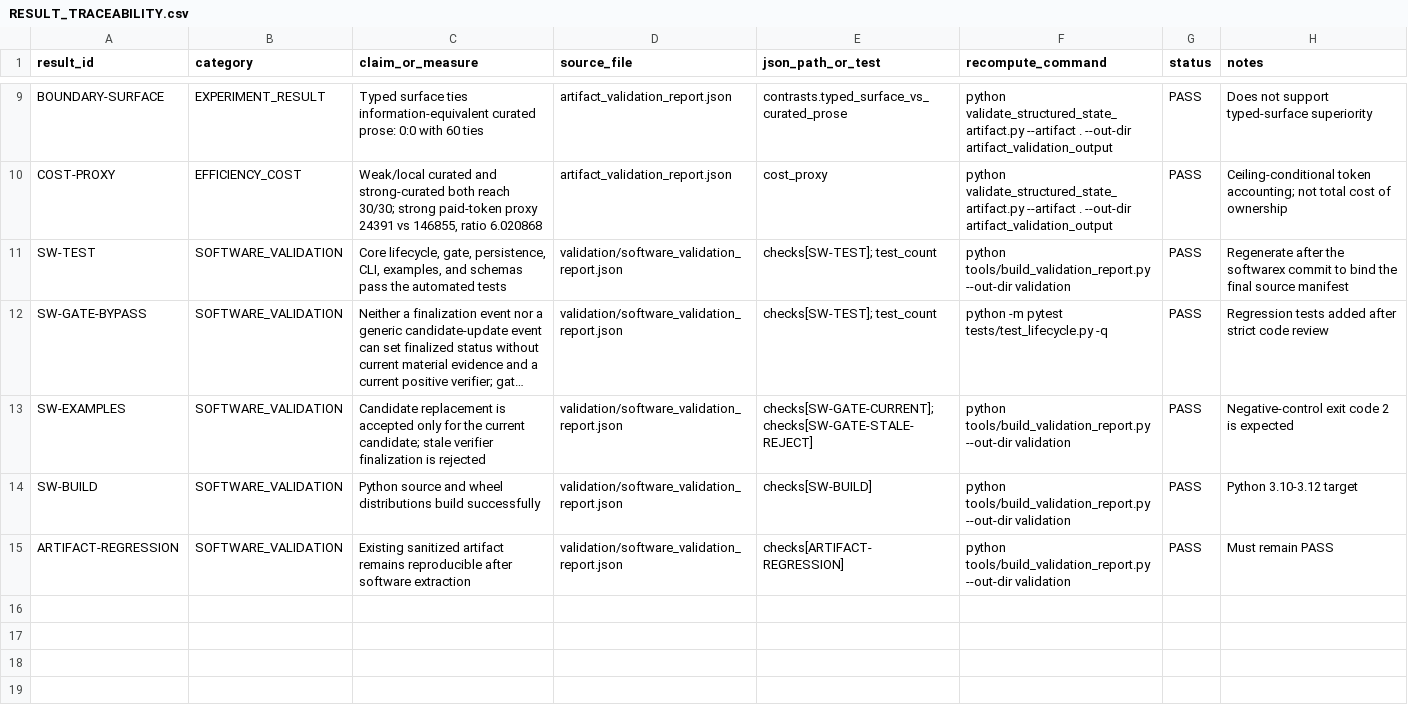
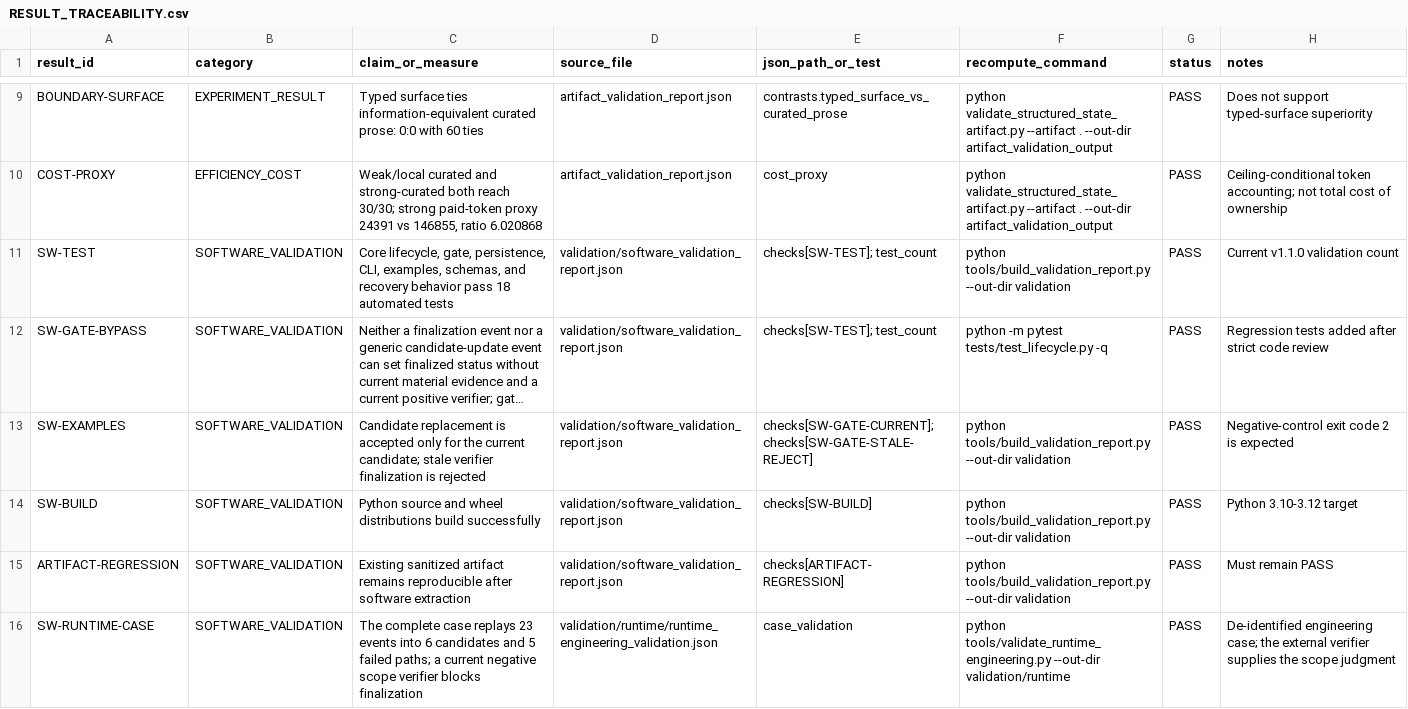
Before and after one commit to estigeralynhbettin-eng/bgvd-structured-state-artifact, a CSV file: RESULT_TRACEABILITY.csv, drawn as a sheet; only a part is shown, gaps mark what is left out; long unchanged cells end in …; the diff covers the shown part only; the diff names each change by its address in the sheet, - before the commit and + after, or states it on an @@ line.

Commit message:
Release BGVD-State discovery runtime v1.1.0

```diff
--- a/RESULT_TRACEABILITY.csv
+++ b/RESULT_TRACEABILITY.csv
-C11 (claim_or_measure): …CLI, examples, and schemas pass the automated tests
+C11 (claim_or_measure): …CLI, examples, schemas, and recovery behavior pass 18 automated tests
-H11 (notes): Regenerate after the softwarex commit to bind the final source manifest
+H11 (notes): Current v1.1.0 validation count
+row 16: SW-RUNTIME-CASE | SOFTWARE_VALIDATION | The complete case replays 23 events into 6 candidates and 5 failed paths; a current negative scope verifier blocks finalization | validation/runtime/runtime_engineering_validation.json | case_validation | python tools/validate_runtime_engineering.py --out-dir validation/runtime | PASS | De-identified engineering case; the external verifier supplies the scope judgment
```
Also changed, not shown: 5 added rows elsewhere in this file, CLAIM_EVIDENCE_MATRIX.csv, 29 other files.
